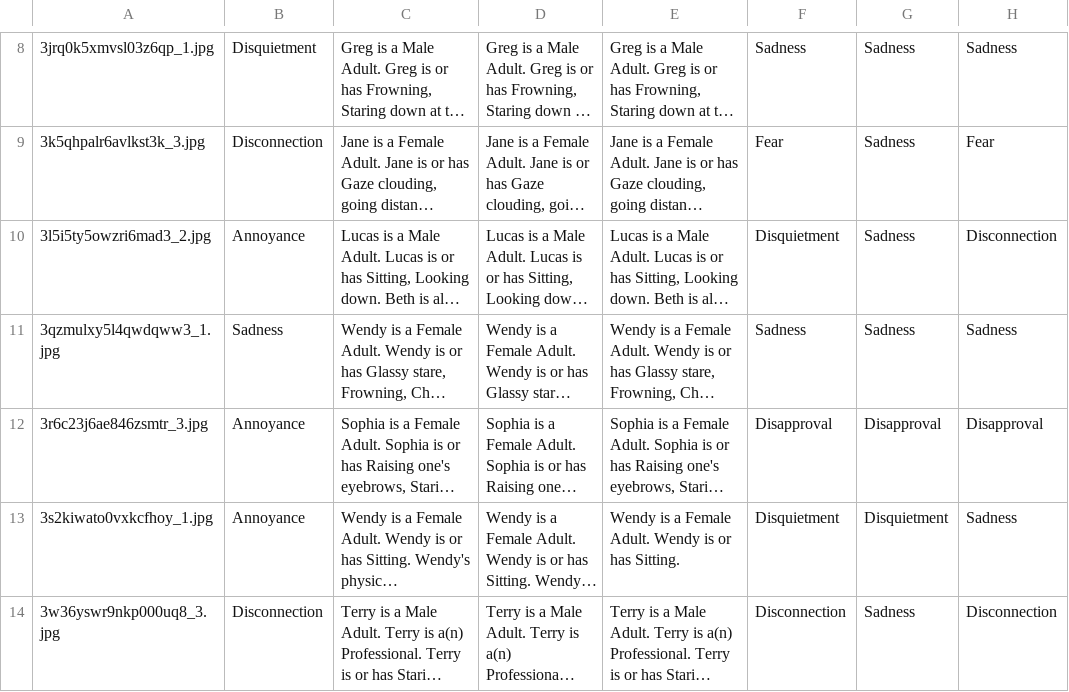
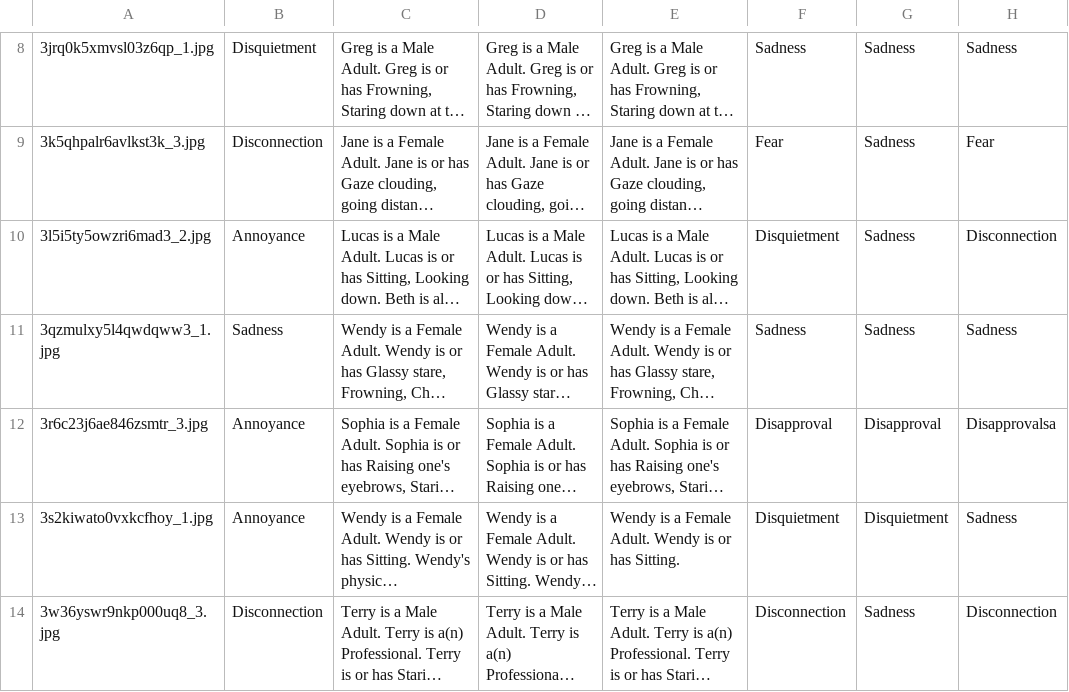
Before and after one commit to rosielab/rosielab.github.io, a CSV file: emotion_captions/resrc/annotate_gpt.csv, drawn as a sheet; only a part is shown, gaps mark what is left out; long unchanged cells end in …; the diff names each change by its address in the sheet, - before the commit and + after, or states it on an @@ line.

```diff
--- a/emotion_captions/resrc/annotate_gpt.csv
+++ b/emotion_captions/resrc/annotate_gpt.csv
-H12: Disapproval
+H12: Disapprovalsa
```
Also changed, not shown: 17 other files.
